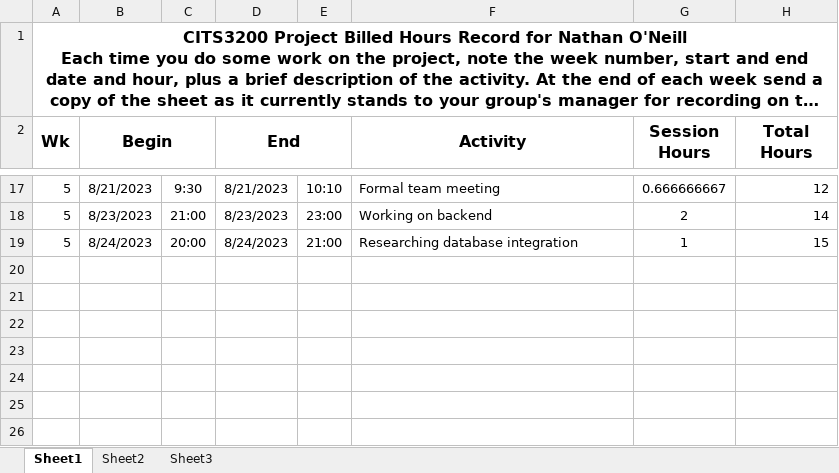
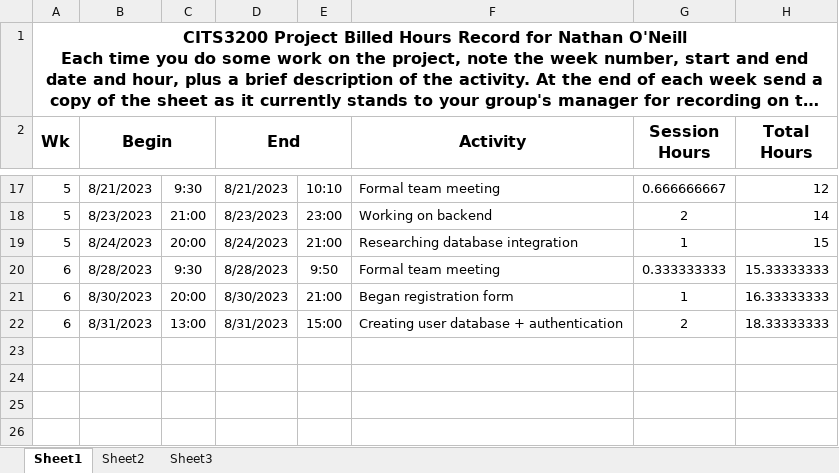
Before and after one commit to saphcarter/italian_3200_project, an Excel workbook: documentation/booked_hours_individual/Booked_Hours_NathanONeill.xlsx, sheet Sheet1, drawn as a sheet; only a part is shown, gaps mark what is left out; long unchanged cells end in …; values as stored, in another font and other column widths than the file's, no borders; the diff names each change by its address in the sheet, - before the commit and + after, or states it on an @@ line.

Commit message:
Nathan's hours wk 5

```diff
--- a/documentation/booked_hours_individual/Booked_Hours_NathanONeill.xlsx (sheet Sheet1)
+++ b/documentation/booked_hours_individual/Booked_Hours_NathanONeill.xlsx (sheet Sheet1)
-row 20: (empty)
+row 20: 6 | 8/28/2023 | 9:30 | 8/28/2023 | 9:50 | Formal team meeting | 0.333333333 | 15.33333333
-row 21: (empty)
+row 21: 6 | 8/30/2023 | 20:00 | 8/30/2023 | 21:00 | Began registration form | 1 | 16.33333333
-row 22: (empty)
+row 22: 6 | 8/31/2023 | 13:00 | 8/31/2023 | 15:00 | Creating user database + authentication | 2 | 18.33333333
```
Also changed, not shown: hidden cells.
